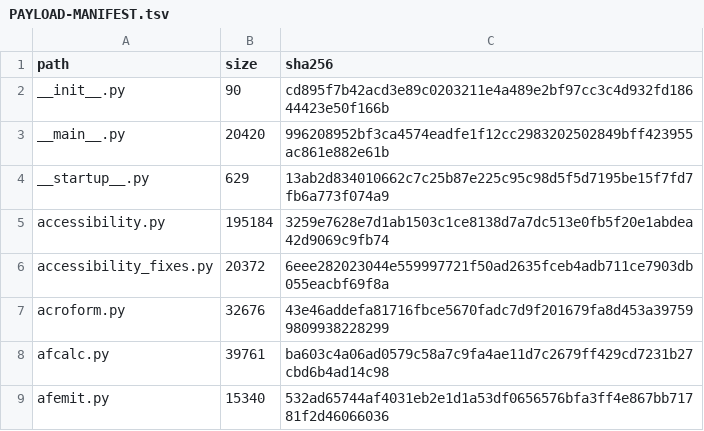
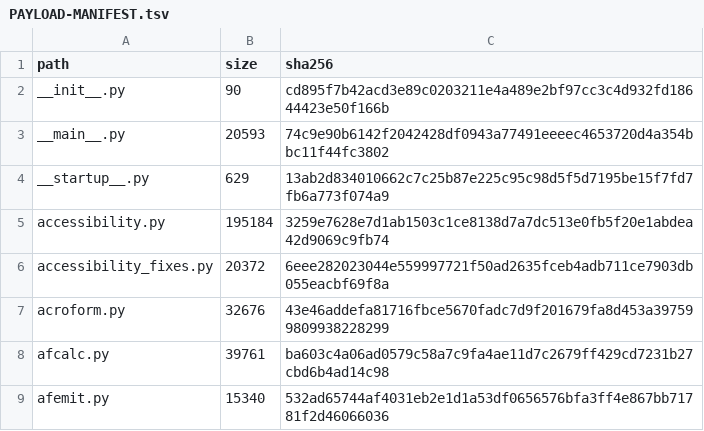
Before and after one commit to jasonulbright/Spectra-PDF, a TSV file: src/engine/PAYLOAD-MANIFEST.tsv, drawn as a sheet; only a part is shown.

```diff
--- a/src/engine/PAYLOAD-MANIFEST.tsv
+++ b/src/engine/PAYLOAD-MANIFEST.tsv
@@ -2,3 +2,3 @@ path	size	sha256
 __init__.py	90	cd895f7b42acd3e89c0203211e4a489e2bf97cc3c4d932fd18644423e50f166b
-__main__.py	20420	996208952bf3ca4574eadfe1f12cc2983202502849bff423955ac861e882e61b
+__main__.py	20593	74c9e90b6142f2042428df0943a77491eeeec4653720d4a354bbc11f44fc3802
 __startup__.py	629	13ab2d834010662c7c25b87e225c95c98d5f5d7195be15f7fd7fb6a773f074a9
```
Also changed, not shown: src/renderer/locales/engine-messages.tsv, 50 other files.
